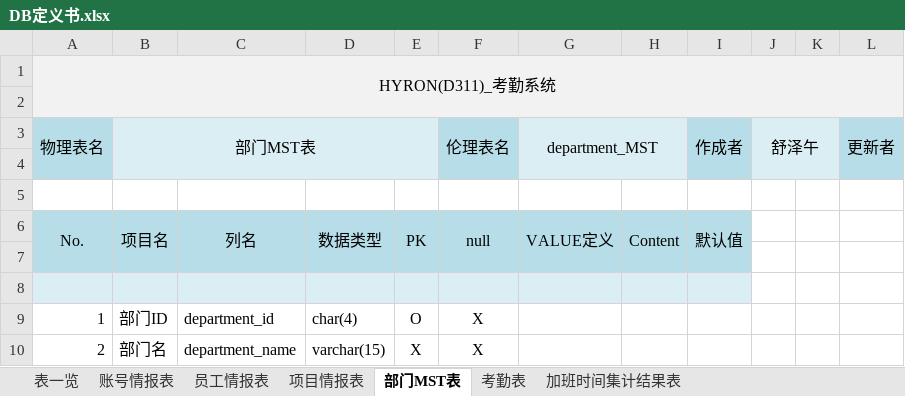
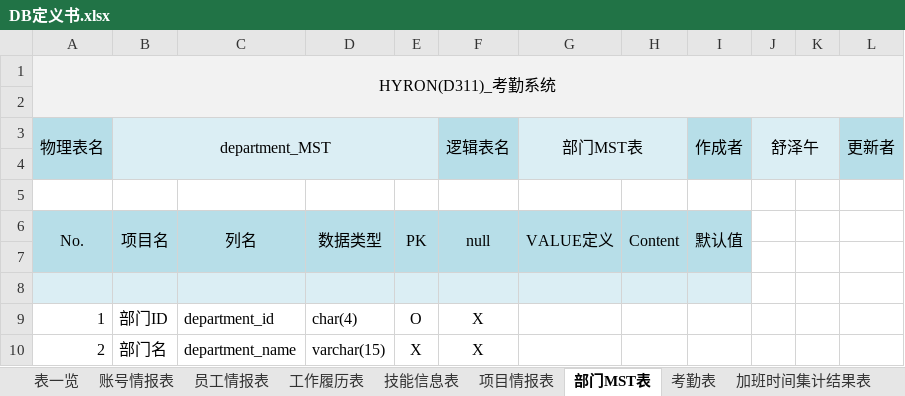
Before and after one commit to machao-hyron/skillup, an Excel workbook: 01_设计书/02_DB定义书/DB定义书.xlsx, sheet 部门MST表, drawn as a sheet; values as stored, in another font and other column widths than the file's, no borders; the diff names each change by its address in the sheet, - before the commit and + after, or states it on an @@ line.

```diff
--- a/01_设计书/02_DB定义书/DB定义书.xlsx (sheet 部门MST表)
+++ b/01_设计书/02_DB定义书/DB定义书.xlsx (sheet 部门MST表)
+sheet tab: 工作履历表
+sheet tab: 技能信息表
-B3: 部门MST表
+B3: department_MST
-F3: 伦理表名
+F3: 逻辑表名
-G3: department_MST
+G3: 部门MST表
```
Also changed, not shown: sheet 员工情报表, sheet 账号情报表, sheet 项目情报表, sheet 加班时间集计结果表, sheet 考勤表, sheet 表一览, D311_2022教育計画V4_WBS.xlsx, 2 other files.
